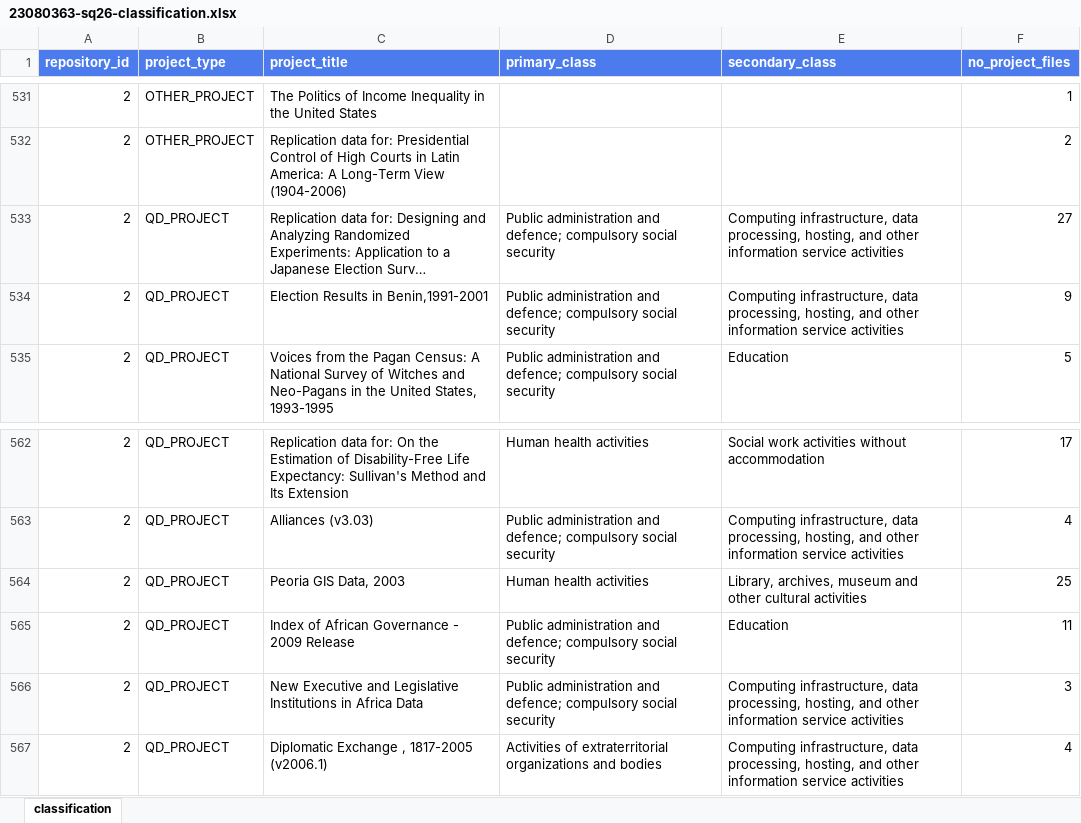
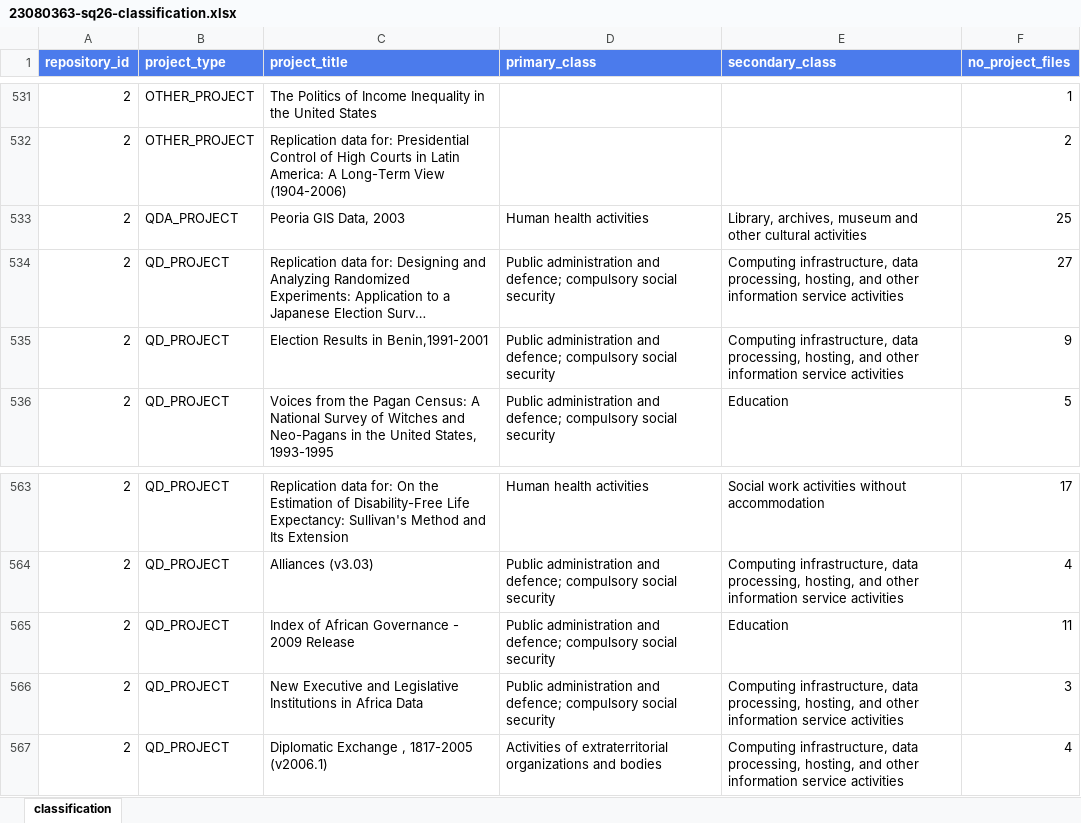
Before and after one commit to yeasin-shampod/QDArchive_Project.Shampod, an Excel workbook: 23080363-sq26-classification.xlsx, sheet classification, drawn as a sheet; only a part is shown, gaps mark what is left out; long unchanged cells end in …; values as stored, in another font and other column widths than the file's, no borders; removed rows and columns are numbered as before the commit, all else as after; the diff names each change by its address in the sheet, - before the commit and + after, or states it on an @@ line.

Commit message:
Generate classification report outputs

```diff
--- a/23080363-sq26-classification.xlsx (sheet classification)
+++ b/23080363-sq26-classification.xlsx (sheet classification)
+row 533: 2 | QDA_PROJECT | Peoria GIS Data, 2003 | Human health activities | Library, archives, museum and other cultural activities | 25
-row 564: 2 | QD_PROJECT | Peoria GIS Data, 2003 | Human health activities | Library, archives, museum and other cultural activities | 25
```
Also changed, not shown: 3 other files.
